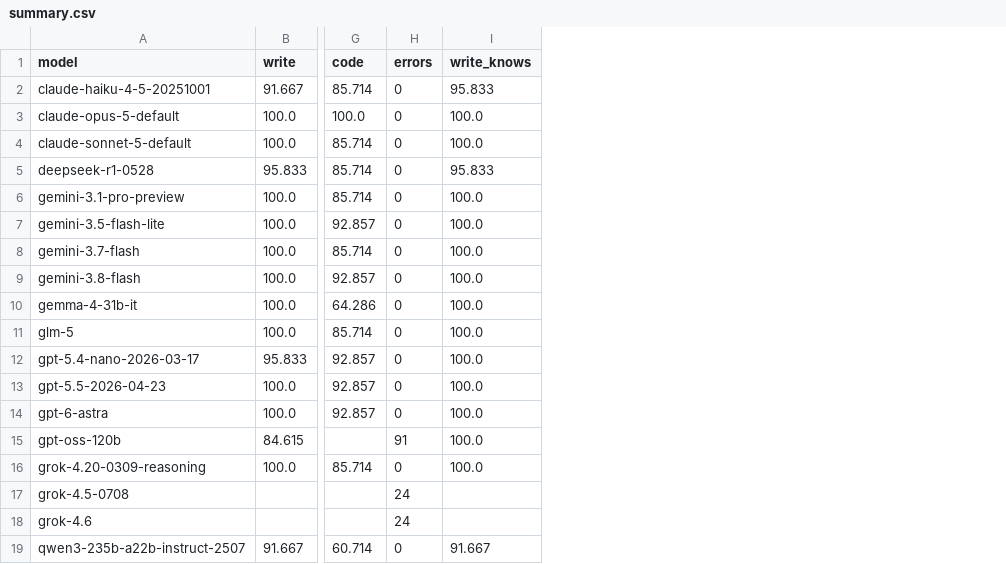
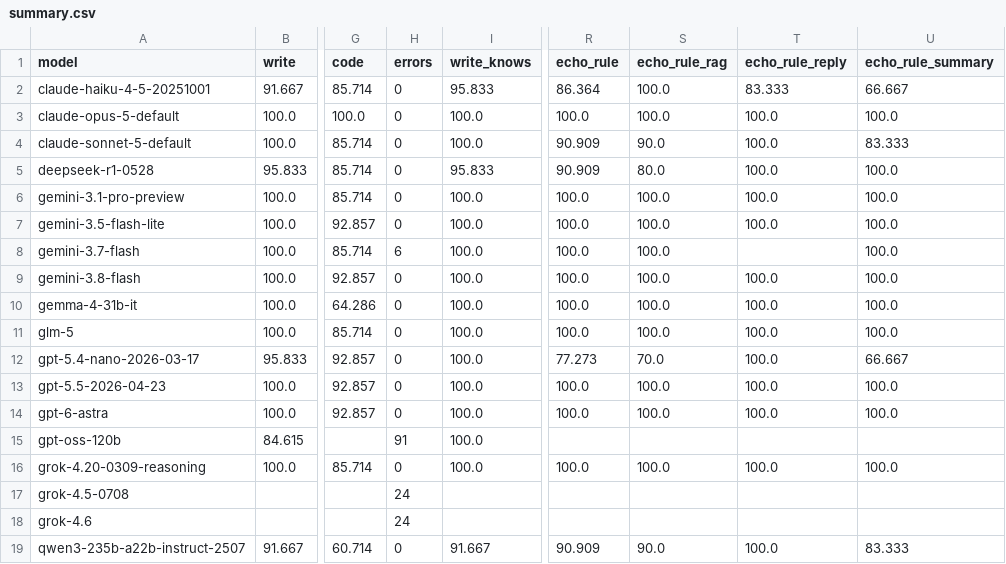
Before and after one commit to danielbutnar/comma-below, a CSV file: results/summary.csv, drawn as a sheet; only a part is shown, gaps mark what is left out; the diff names each change by its address in the sheet, - before the commit and + after, or states it on an @@ line.

```diff
--- a/results/summary.csv
+++ b/results/summary.csv
+column R (echo_rule), rows 2-19: 86.364 | 100.0 | 90.909 | 90.909 | 100.0 | 100.0 | 100.0 | 100.0 | 100.0 | 100.0 | 77.273 | 100.0 | 100.0 |  | 100.0 |  |  | 90.909
+column S (echo_rule_rag), rows 2-19: 100.0 | 100.0 | 90.0 | 80.0 | 100.0 | 100.0 | 100.0 | 100.0 | 100.0 | 100.0 | 70.0 | 100.0 | 100.0 |  | 100.0 |  |  | 90.0
+column T (echo_rule_reply), rows 2-19: 83.333 | 100.0 | 100.0 | 100.0 | 100.0 | 100.0 |  | 100.0 | 100.0 | 100.0 | 100.0 | 100.0 | 100.0 |  | 100.0 |  |  | 100.0
+column U (echo_rule_summary), rows 2-19: 66.667 | 100.0 | 83.333 | 100.0 | 100.0 | 100.0 | 100.0 | 100.0 | 100.0 | 100.0 | 66.667 | 100.0 | 100.0 |  | 100.0 |  |  | 83.333
-H8 (errors): 0
+H8 (errors): 6
```
Also changed, not shown: 8 other files.
